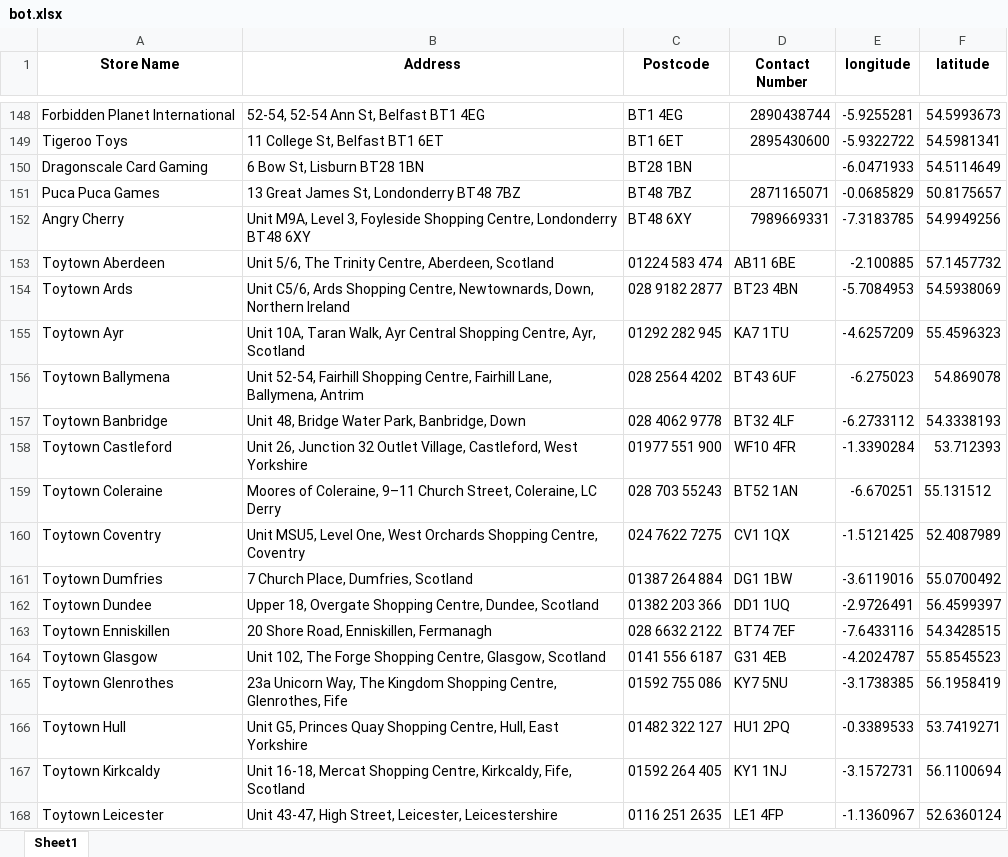
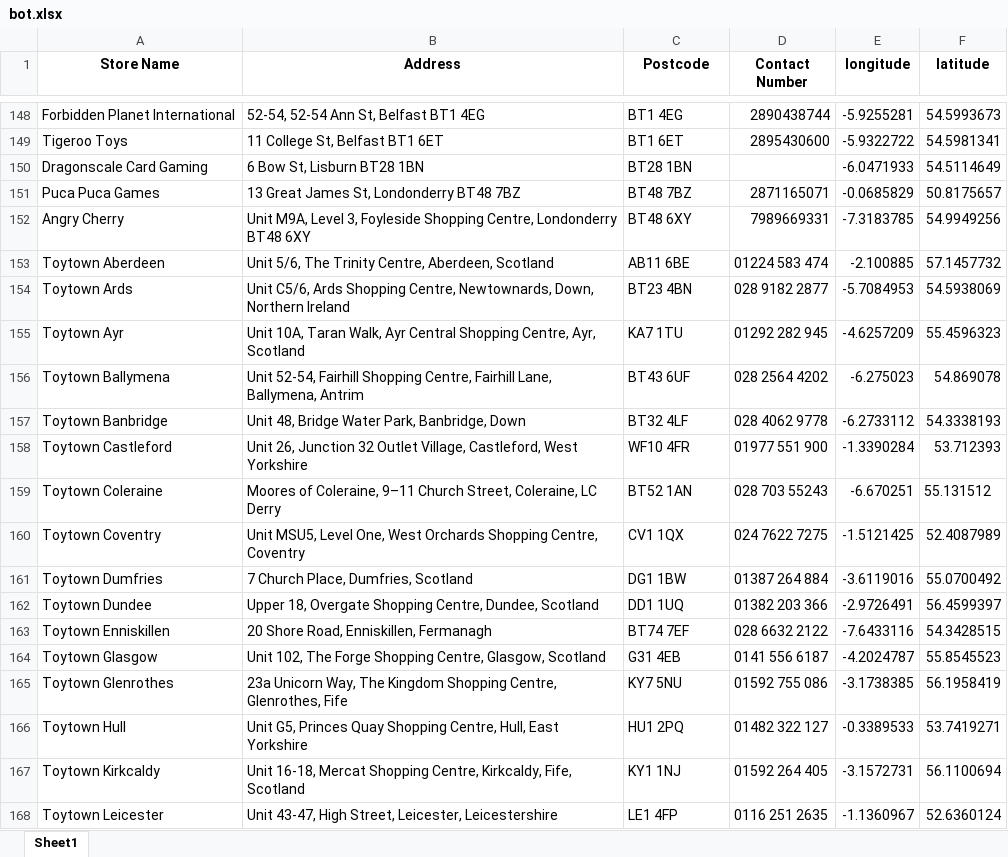
Before and after one commit to cykabiach/lcs-store-checker, an Excel workbook: bot.xlsx, sheet Sheet1, drawn as a sheet; only a part is shown, gaps mark what is left out; values as stored, in another font and other column widths than the file's, no borders; the diff covers the shown part only; the diff names each change by its address in the sheet, - before the commit and + after, or states it on an @@ line.

Commit message:
Add files via upload

```diff
--- a/bot.xlsx (sheet Sheet1)
+++ b/bot.xlsx (sheet Sheet1)
-C153 (Postcode): 01224 583 474
+C153 (Postcode): AB11 6BE
-D153 (Contact Number): AB11 6BE
+D153 (Contact Number): 01224 583 474
-C154 (Postcode): 028 9182 2877
+C154 (Postcode): BT23 4BN
-D154 (Contact Number): BT23 4BN
+D154 (Contact Number): 028 9182 2877
-C155 (Postcode): 01292 282 945
+C155 (Postcode): KA7 1TU
-D155 (Contact Number): KA7 1TU
+D155 (Contact Number): 01292 282 945
-C156 (Postcode): 028 2564 4202
+C156 (Postcode): BT43 6UF
-D156 (Contact Number): BT43 6UF
+D156 (Contact Number): 028 2564 4202
-C157 (Postcode): 028 4062 9778
+C157 (Postcode): BT32 4LF
-D157 (Contact Number): BT32 4LF
+D157 (Contact Number): 028 4062 9778
-C158 (Postcode): 01977 551 900
+C158 (Postcode): WF10 4FR
-D158 (Contact Number): WF10 4FR
+D158 (Contact Number): 01977 551 900
-C159 (Postcode): 028 703 55243
+C159 (Postcode): BT52 1AN
-D159 (Contact Number): BT52 1AN
+D159 (Contact Number): 028 703 55243
-C160 (Postcode): 024 7622 7275
+C160 (Postcode): CV1 1QX
-D160 (Contact Number): CV1 1QX
+D160 (Contact Number): 024 7622 7275
-C161 (Postcode): 01387 264 884
+C161 (Postcode): DG1 1BW
-D161 (Contact Number): DG1 1BW
+D161 (Contact Number): 01387 264 884
-C162 (Postcode): 01382 203 366
+C162 (Postcode): DD1 1UQ
-D162 (Contact Number): DD1 1UQ
+D162 (Contact Number): 01382 203 366
-C163 (Postcode): 028 6632 2122
+C163 (Postcode): BT74 7EF
-D163 (Contact Number): BT74 7EF
+D163 (Contact Number): 028 6632 2122
-C164 (Postcode): 0141 556 6187
+C164 (Postcode): G31 4EB
-D164 (Contact Number): G31 4EB
+D164 (Contact Number): 0141 556 6187
-C165 (Postcode): 01592 755 086
+C165 (Postcode): KY7 5NU
-D165 (Contact Number): KY7 5NU
+D165 (Contact Number): 01592 755 086
-C166 (Postcode): 01482 322 127
+C166 (Postcode): HU1 2PQ
-D166 (Contact Number): HU1 2PQ
+D166 (Contact Number): 01482 322 127
-C167 (Postcode): 01592 264 405
+C167 (Postcode): KY1 1NJ
-D167 (Contact Number): KY1 1NJ
+D167 (Contact Number): 01592 264 405
-C168 (Postcode): 0116 251 2635
+C168 (Postcode): LE1 4FP
-D168 (Contact Number): LE1 4FP
+D168 (Contact Number): 0116 251 2635
```
Also changed, not shown: 26 edited cells elsewhere in this sheet.
